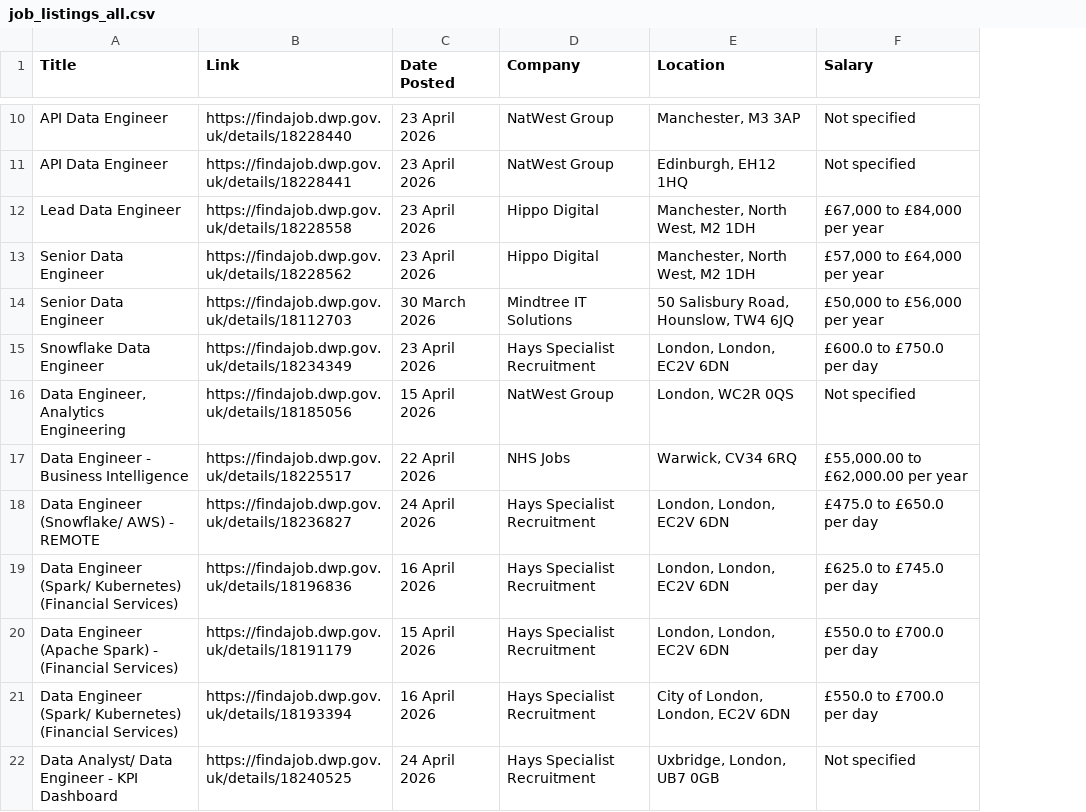
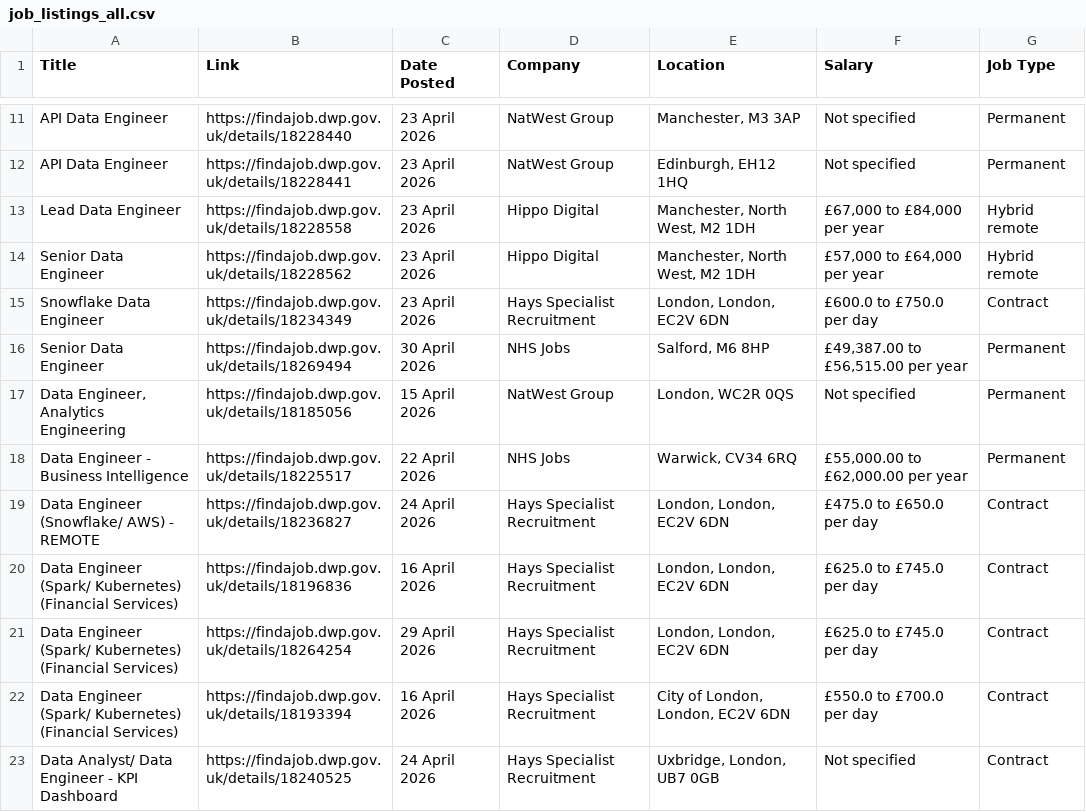
Before and after one commit to yoismail/techConnect_jobs_ETL_pipeline, a CSV file: data/job_listings/job_listings_all.csv, drawn as a sheet; only a part is shown, gaps mark what is left out; removed rows and columns are numbered as before the commit, all else as after; the diff covers the shown part only; the diff names each change by its address in the sheet, - before the commit and + after, or states it on an @@ line.

```diff
--- a/data/job_listings/job_listings_all.csv
+++ b/data/job_listings/job_listings_all.csv
+column G (Job Type), rows 11-15: Permanent | Permanent | Hybrid remote | Hybrid remote | Contract; rows 17-23: Permanent | Permanent | Contract | Contract | Contract | Contract | Contract
-row 14: Senior Data Engineer | https://findajob.dwp.gov.uk/details/18112703 | 30 March 2026 | Mindtree IT Solutions | 50 Salisbury Road, Hounslow, TW4 6JQ | £50,000 to £56,000 per year
+row 16: Senior Data Engineer | https://findajob.dwp.gov.uk/details/18269494 | 30 April 2026 | NHS Jobs | Salford, M6 8HP | £49,387.00 to £56,515.00 per year | Permanent
-A21 (Title): Data Engineer (Apache Spark) - (Financial Services)
+A21 (Title): Data Engineer (Spark/ Kubernetes) (Financial Services)
-B21 (Link): https://findajob.dwp.gov.uk/details/18191179
+B21 (Link): https://findajob.dwp.gov.uk/details/18264254
-C21 (Date Posted): 15 April 2026
+C21 (Date Posted): 29 April 2026
-F21 (Salary): £550.0 to £700.0 per day
+F21 (Salary): £625.0 to £745.0 per day
```
Also changed, not shown: 10 added rows, 10 removed rows and 1 moved row elsewhere in this file, data/job_listings/job_listings.csv, data/job_listings/job_listings_transformed.csv, 3 other files.
